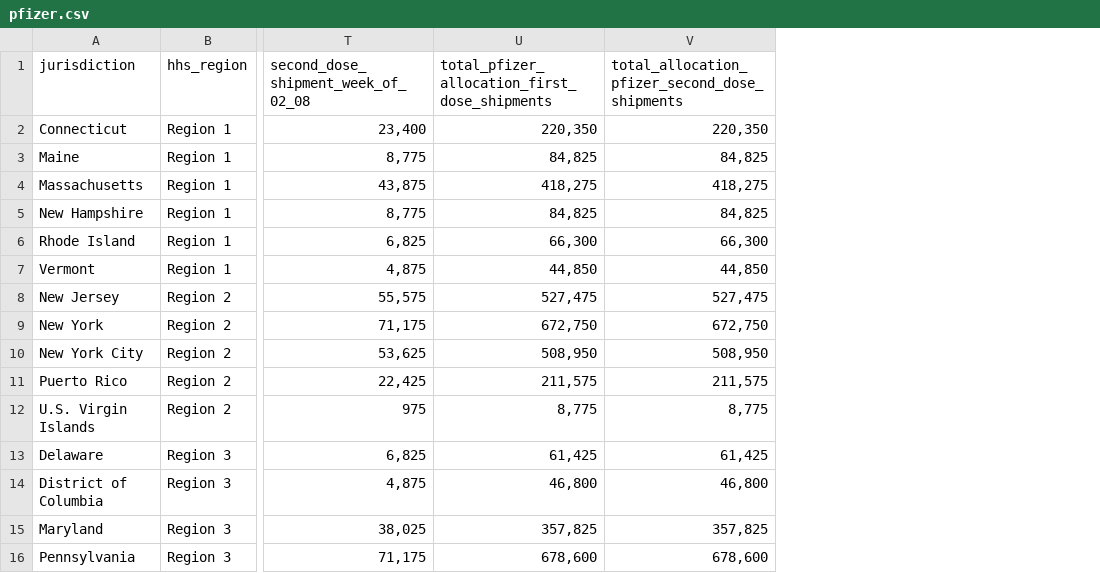
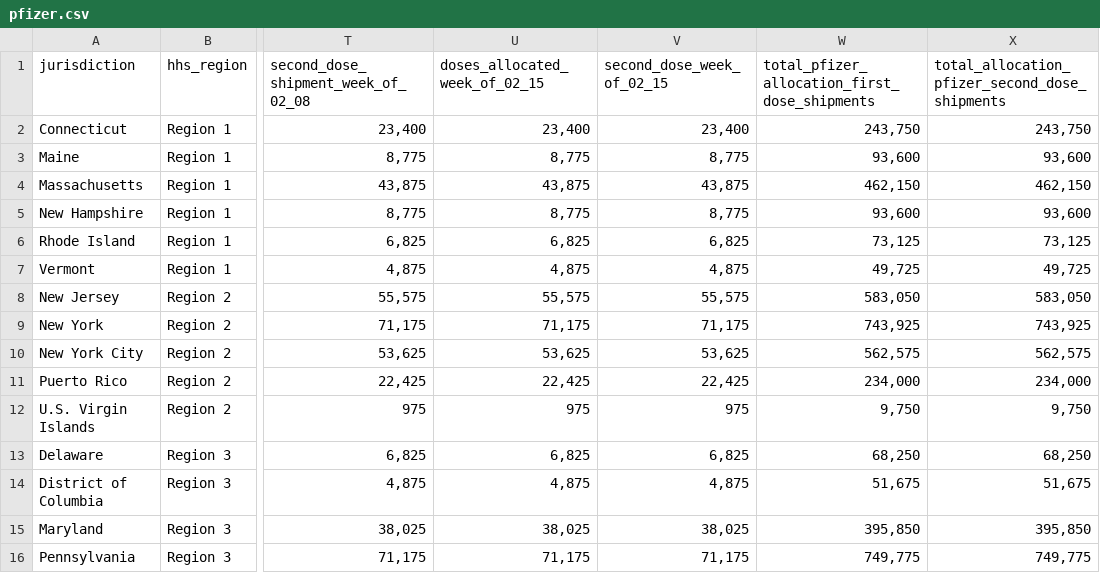
Before and after one commit to mdbecker/scrape-cdc-vaccine, a CSV file: pfizer.csv, drawn as a sheet; only a part is shown, gaps mark what is left out; addresses are those after the commit; the diff covers the shown part only; the diff names each change by its address in the sheet, - before the commit and + after, or states it on an @@ line.

```diff
--- a/pfizer.csv
+++ b/pfizer.csv
+column U (doses_allocated_week_of_02_15), rows 2-16: 23,400 | 8,775 | 43,875 | 8,775 | 6,825 | 4,875 | 55,575 | 71,175 | 53,625 | 22,425 | 975 | 6,825 | 4,875 | 38,025 | 71,175
+column V (second_dose_week_of_02_15), rows 2-16: 23,400 | 8,775 | 43,875 | 8,775 | 6,825 | 4,875 | 55,575 | 71,175 | 53,625 | 22,425 | 975 | 6,825 | 4,875 | 38,025 | 71,175
-W2: 220,350
+W2: 243,750
-X2: 220,350
+X2: 243,750
-W3: 84,825
+W3: 93,600
-X3: 84,825
+X3: 93,600
-W4: 418,275
+W4: 462,150
-X4: 418,275
+X4: 462,150
-W5: 84,825
+W5: 93,600
-X5: 84,825
+X5: 93,600
-W6: 66,300
+W6: 73,125
-X6: 66,300
+X6: 73,125
-W7: 44,850
+W7: 49,725
-X7: 44,850
+X7: 49,725
-W8: 527,475
+W8: 583,050
-X8: 527,475
+X8: 583,050
-W9: 672,750
+W9: 743,925
-X9: 672,750
+X9: 743,925
-W10: 508,950
+W10: 562,575
-X10: 508,950
+X10: 562,575
-W11: 211,575
+W11: 234,000
-X11: 211,575
+X11: 234,000
-W12: 8,775
+W12: 9,750
-X12: 8,775
+X12: 9,750
-W13: 61,425
+W13: 68,250
-X13: 61,425
+X13: 68,250
-W14: 46,800
+W14: 51,675
-X14: 46,800
+X14: 51,675
-W15: 357,825
+W15: 395,850
-X15: 357,825
+X15: 395,850
-W16: 678,600
+W16: 749,775
-X16: 678,600
+X16: 749,775
```
Also changed, not shown: 82 edited cells elsewhere in this file, moderna.csv, 2 other files.
